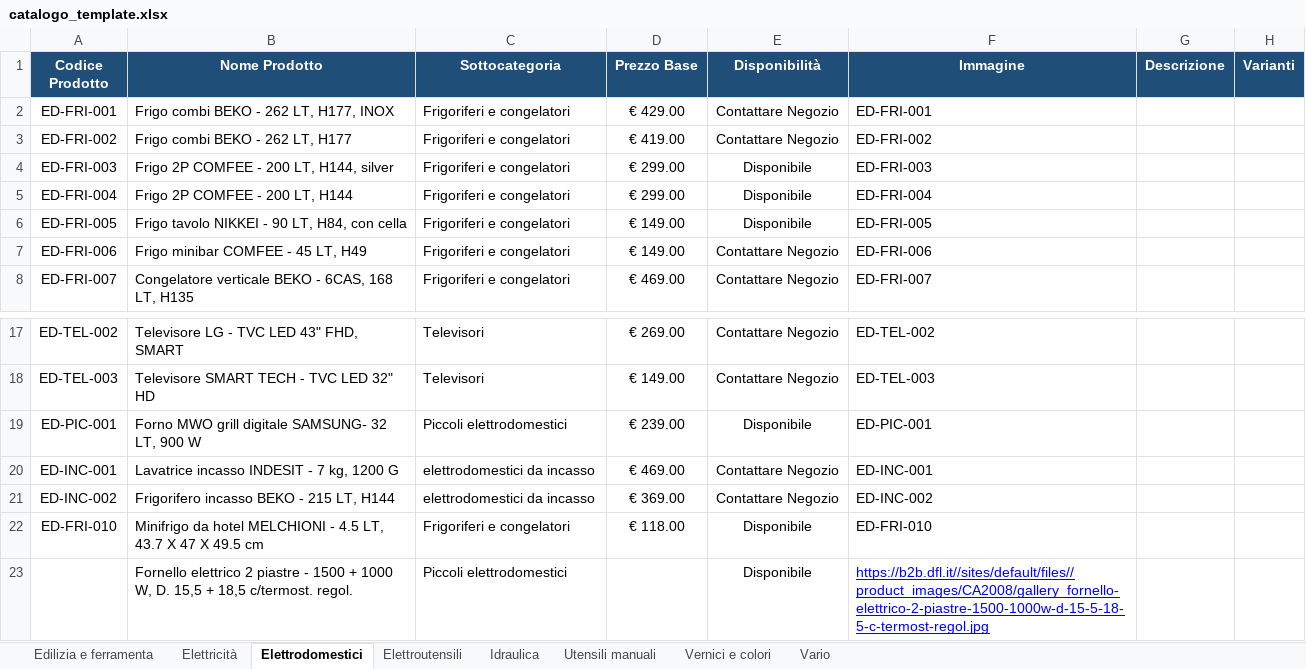
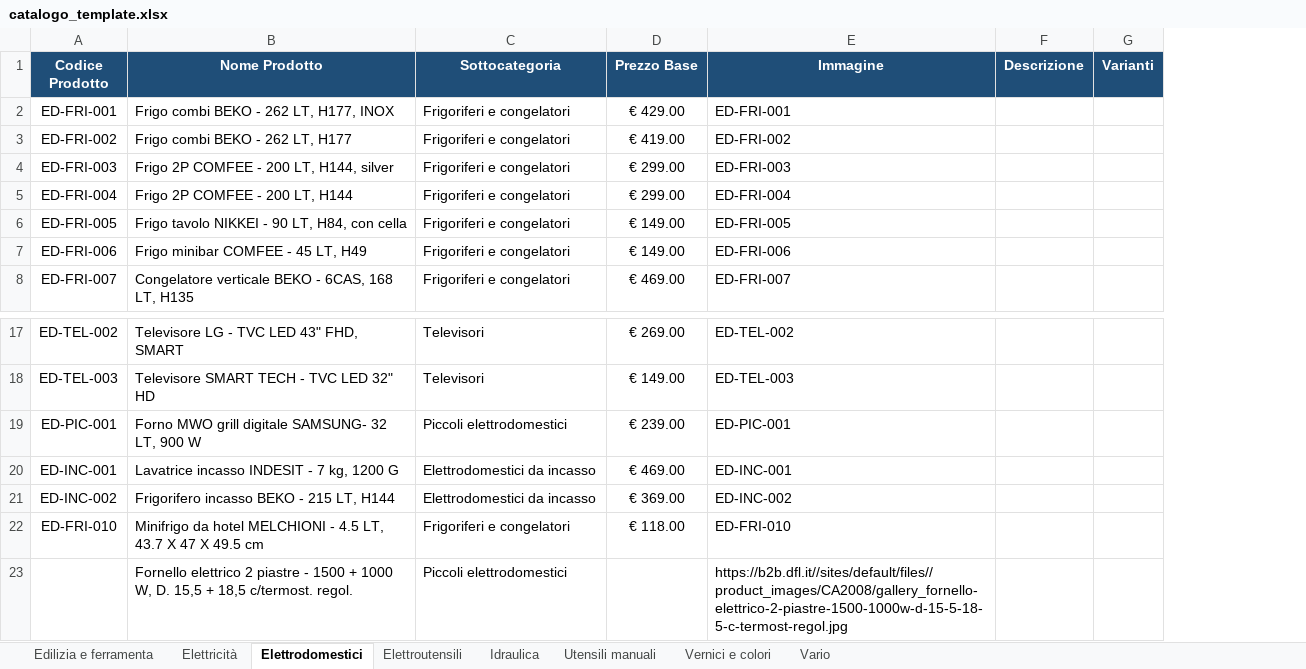
Before and after one commit to crballini/ferramentaballini, an Excel workbook: catalogo_template.xlsx, sheet Elettrodomestici, drawn as a sheet; only a part is shown, gaps mark what is left out; values as stored, in another font and other column widths than the file's, no borders; removed rows and columns are numbered as before the commit, all else as after; the diff names each change by its address in the sheet, - before the commit and + after, or states it on an @@ line.

```diff
--- a/catalogo_template.xlsx (sheet Elettrodomestici)
+++ b/catalogo_template.xlsx (sheet Elettrodomestici)
-column E (Disponibilità), rows 2-8: Contattare Negozio | Contattare Negozio | Disponibile | Disponibile | Disponibile | Contattare Negozio | Contattare Negozio; rows 17-23: Contattare Negozio | Contattare Negozio | Disponibile | Contattare Negozio | Contattare Negozio | Disponibile | Disponibile
-C20:C21 (Sottocategoria): elettrodomestici da incasso
+C20:C21 (Sottocategoria): Elettrodomestici da incasso
@@ E23 underline: on → off, text colour: #0000FF → black @@
```
Also changed, not shown: sheet Vernici e colori, sheet Vario, sheet Edilizia e ferramenta, sheet Elettricità, sheet Utensili manuali, sheet Idraulica, 1 more sheet, 28 other files.
